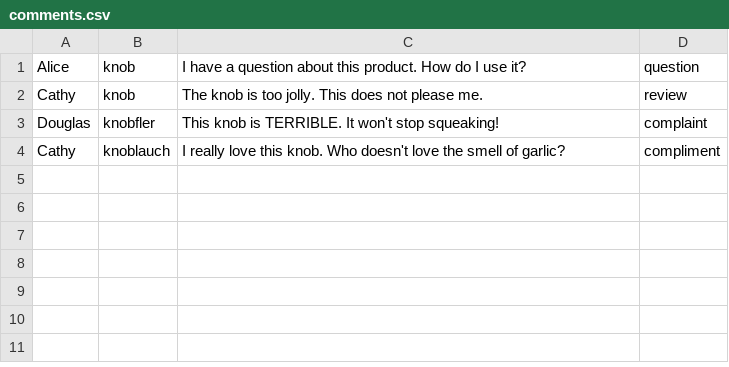
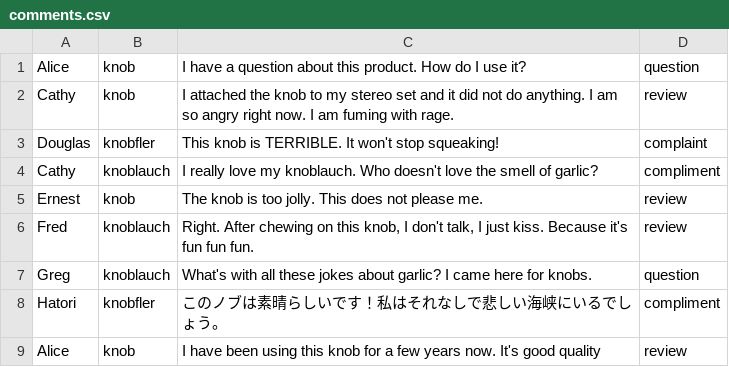
Before and after one commit to HayoVanLoon/bobsknobshop, a CSV file: commentcentre/v1/client/comments.csv, drawn as a sheet.

```diff
--- a/commentcentre/v1/client/comments.csv
+++ b/commentcentre/v1/client/comments.csv
@@ -1,4 +1,9 @@
 Alice,knob,I have a question about this product. How do I use it?,question
-Cathy,knob,The knob is too jolly. This does not please me.,review
+Cathy,knob,I attached the knob to my stereo set and it did not do anything. I am so angry right now. I am fuming with rage.,review
 Douglas,knobfler,This knob is TERRIBLE. It won't stop squeaking!,complaint
-Cathy,knoblauch,I really love this knob. Who doesn't love the smell of garlic?,compliment
+Cathy,knoblauch,I really love my knoblauch. Who doesn't love the smell of garlic?,compliment
+Ernest,knob,The knob is too jolly. This does not please me.,review
+Fred,knoblauch,"Right. After chewing on this knob, I don't talk, I just kiss. Because it's fun fun fun.",review
+Greg,knoblauch,What's with all these jokes about garlic? I came here for knobs.,question
+Hatori,knobfler,このノブは素晴らしいです！私はそれなしで悲しい海峡にいるでしょう。,compliment
+Alice,knob,I have been using this knob for a few years now. It's good quality,review
```
Also changed, not shown: 32 other files.
